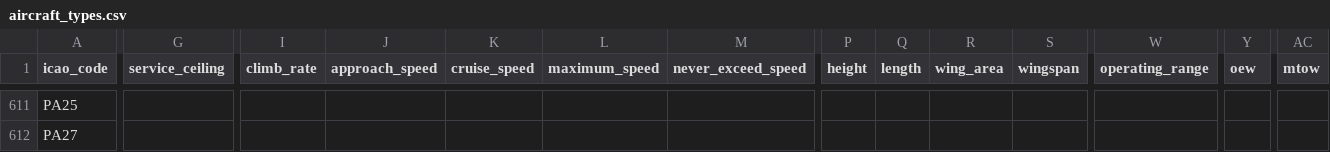
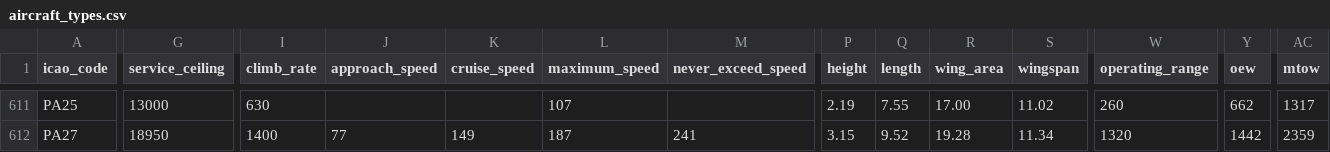
Before and after one commit to jbroutier/whatisflying-db, a CSV file: data/aircraft_types.csv, drawn as a sheet; only a part is shown, gaps mark what is left out; the diff covers the shown part only; the diff names each change by its address in the sheet, - before the commit and + after, or states it on an @@ line.

```diff
--- a/data/aircraft_types.csv
+++ b/data/aircraft_types.csv
-G611 (service_ceiling): (empty)
+G611 (service_ceiling): 13000
-I611 (climb_rate): (empty)
+I611 (climb_rate): 630
-L611 (maximum_speed): (empty)
+L611 (maximum_speed): 107
-P611 (height): (empty)
+P611 (height): 2.19
-Q611 (length): (empty)
+Q611 (length): 7.55
-R611 (wing_area): (empty)
+R611 (wing_area): 17.00
-S611 (wingspan): (empty)
+S611 (wingspan): 11.02
-W611 (operating_range): (empty)
+W611 (operating_range): 260
-Y611 (oew): (empty)
+Y611 (oew): 662
-AC611 (mtow): (empty)
+AC611 (mtow): 1317
-G612 (service_ceiling): (empty)
+G612 (service_ceiling): 18950
-I612 (climb_rate): (empty)
+I612 (climb_rate): 1400
-J612 (approach_speed): (empty)
+J612 (approach_speed): 77
-K612 (cruise_speed): (empty)
+K612 (cruise_speed): 149
-L612 (maximum_speed): (empty)
+L612 (maximum_speed): 187
-M612 (never_exceed_speed): (empty)
+M612 (never_exceed_speed): 241
-P612 (height): (empty)
+P612 (height): 3.15
-Q612 (length): (empty)
+Q612 (length): 9.52
-R612 (wing_area): (empty)
+R612 (wing_area): 19.28
-S612 (wingspan): (empty)
+S612 (wingspan): 11.34
-W612 (operating_range): (empty)
+W612 (operating_range): 1320
-Y612 (oew): (empty)
+Y612 (oew): 1442
-AC612 (mtow): (empty)
+AC612 (mtow): 2359
```
Also changed, not shown: 170 edited cells elsewhere in this file.
